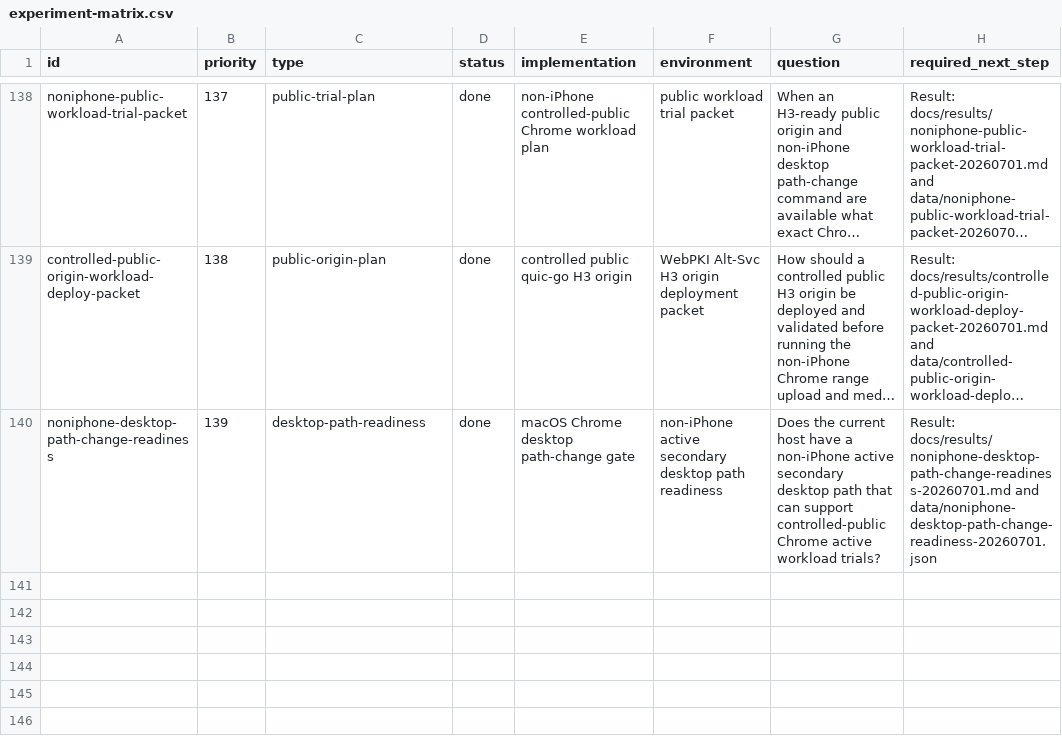
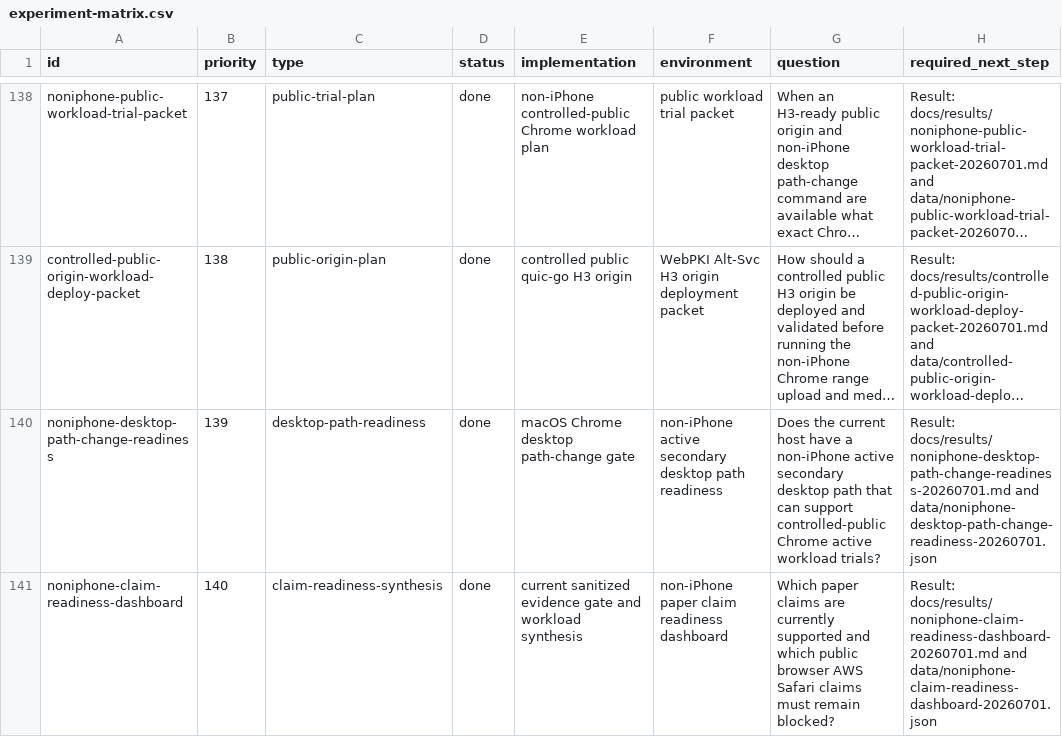
Before and after one commit to manNomi/quic-connect-migration, a CSV file: harness/manifests/experiment-matrix.csv, drawn as a sheet; only a part is shown, gaps mark what is left out; long unchanged cells end in …; the diff names each change by its address in the sheet, - before the commit and + after, or states it on an @@ line.

Commit message:
research: non-iPhone claim readiness 대시보드 추가

```diff
--- a/harness/manifests/experiment-matrix.csv
+++ b/harness/manifests/experiment-matrix.csv
+row 141: noniphone-claim-readiness-dashboard | 140 | claim-readiness-synthesis | done | current sanitized evidence gate and workload synthesis | non-iPhone paper claim readiness dashboard | Which paper claims are currently supported and which public browser AWS Safari claims must remain blocked? | Result: docs/results/noniphone-claim-readiness-dashboard-20260701.md and data/noniphone-claim-readiness-dashboard-20260701.json
```
Also changed, not shown: 16 other files.
